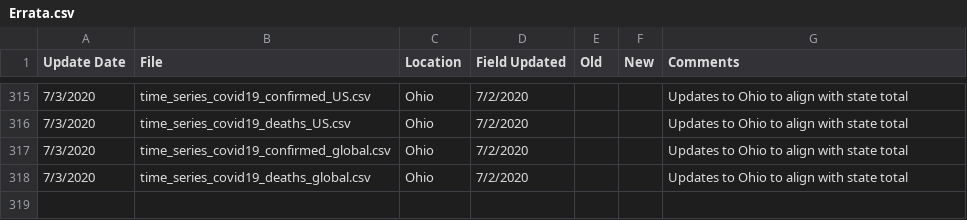
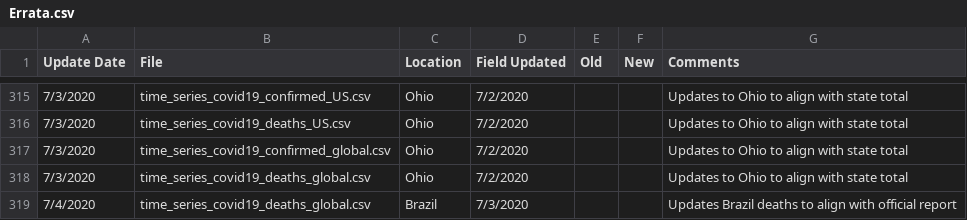
Before and after one commit to almenal/covid-r-plots, a CSV file: rawdata/Errata.csv, drawn as a sheet; only a part is shown, gaps mark what is left out; the diff names each change by its address in the sheet, - before the commit and + after, or states it on an @@ line.

```diff
--- a/rawdata/Errata.csv
+++ b/rawdata/Errata.csv
+row 319: 7/4/2020 | time_series_covid19_deaths_global.csv | Brazil | 7/3/2020 |  |  | Updates Brazil deaths to align with official report
```
Also changed, not shown: csv-data/covid-cases-timenorm-small.csv, rawdata/time_series_covid19_confirmed_global.csv, 13 other files.
